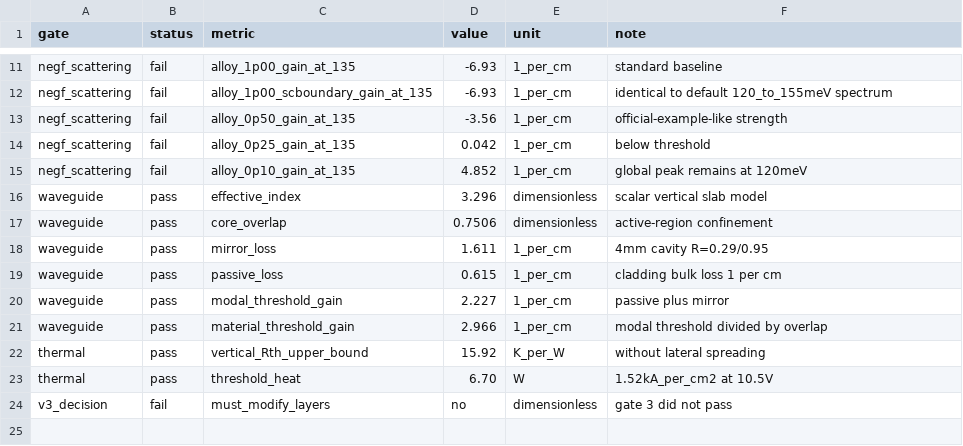
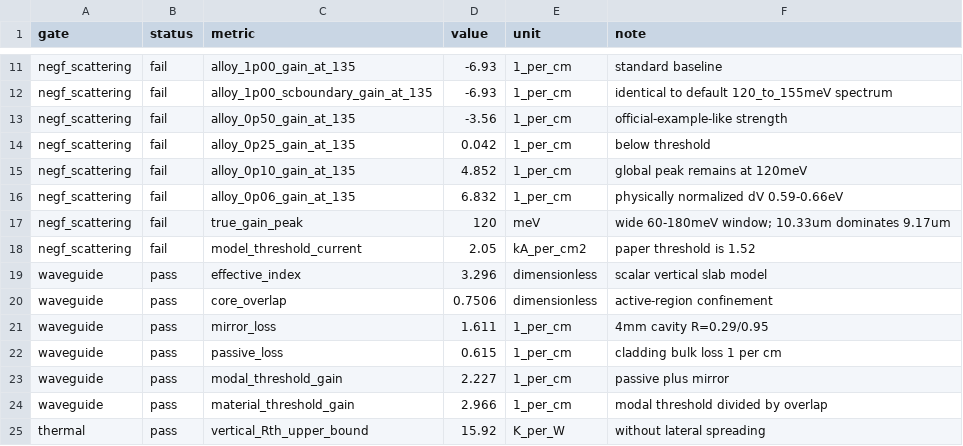
Before and after one commit to keuegaga/kexuegaga, a CSV file: results/sun2022_gate_status.csv, drawn as a sheet; only a part is shown, gaps mark what is left out; the shorter side is filled out with more unchanged rows.

Commit message:
Calibrate alloy scattering and audit NEGF reproduction

```diff
--- a/results/sun2022_gate_status.csv
+++ b/results/sun2022_gate_status.csv
@@ -15,2 +15,5 @@ negf_scattering,fail,alloy_0p25_gain_at_135,0.042,1_per_cm,below threshold
 negf_scattering,fail,alloy_0p10_gain_at_135,4.852,1_per_cm,global peak remains at 120meV
+negf_scattering,fail,alloy_0p06_gain_at_135,6.832,1_per_cm,physically normalized dV 0.59-0.66eV
+negf_scattering,fail,true_gain_peak,120,meV,wide 60-180meV window; 10.33um dominates 9.17um
+negf_scattering,fail,model_threshold_current,2.05,kA_per_cm2,paper threshold is 1.52
 waveguide,pass,effective_index,3.296,dimensionless,scalar vertical slab model
```
Also changed, not shown: 17 other files.
